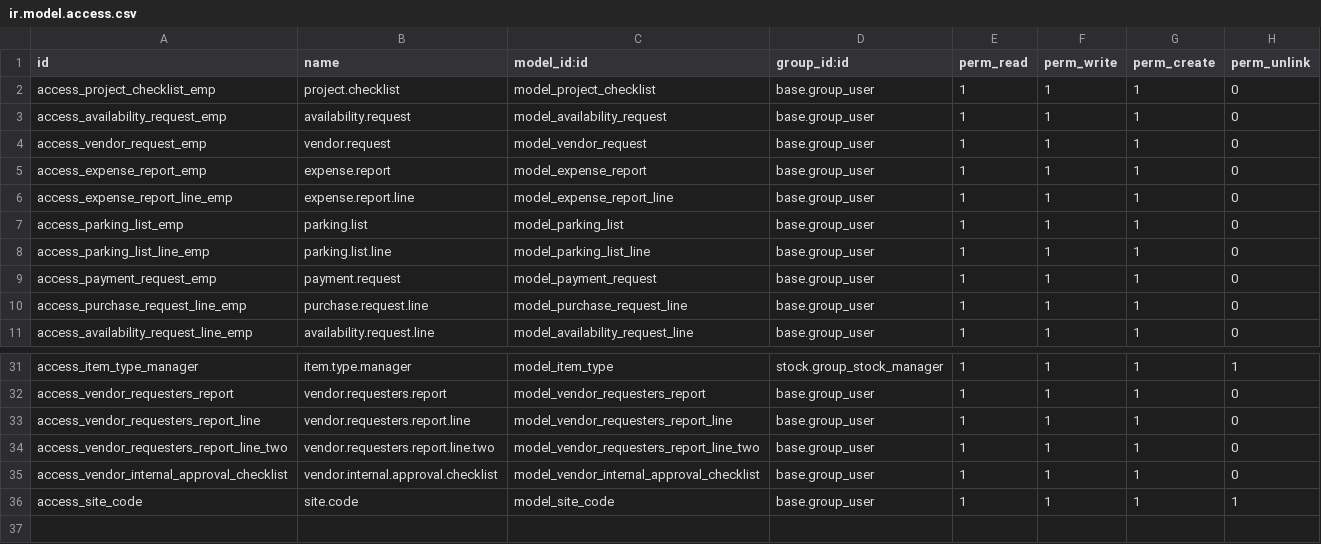
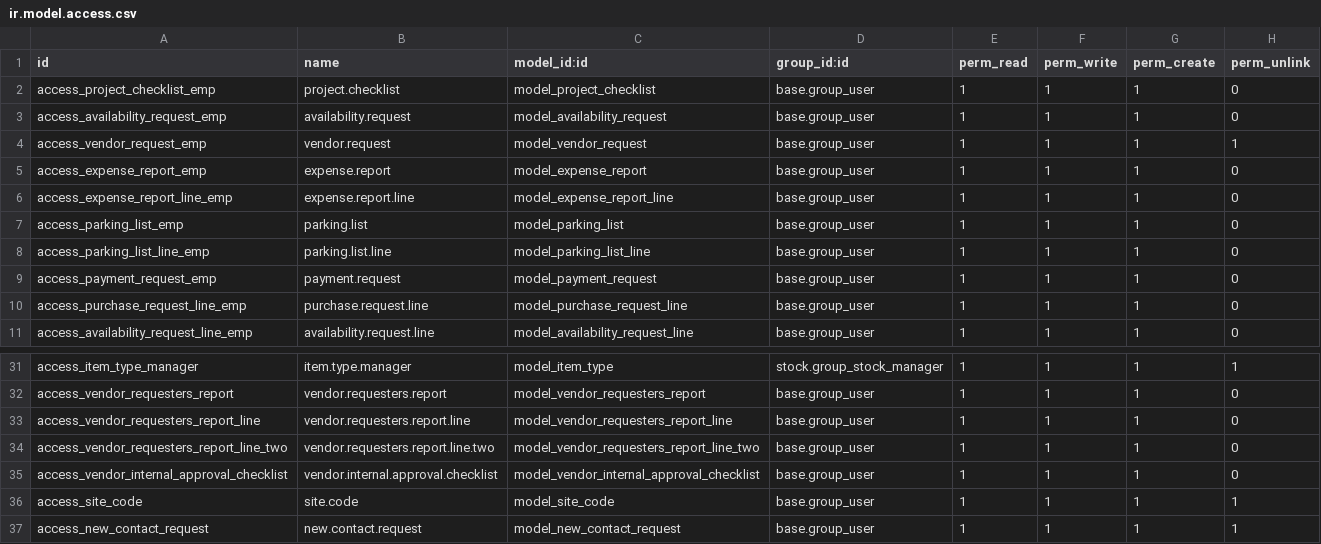
Before and after one commit to scottwedge/daystargroup_demo, a CSV file: sunray/security/ir.model.access.csv, drawn as a sheet; only a part is shown, gaps mark what is left out.

Commit message:
Vendor Request update and purchase agreement update

```diff
--- a/sunray/security/ir.model.access.csv
+++ b/sunray/security/ir.model.access.csv
@@ -3,3 +3,3 @@ access_project_checklist_emp,project.checklist,model_project_checklist,base.grou
 access_availability_request_emp,availability.request,model_availability_request,base.group_user,1,1,1,0
-access_vendor_request_emp,vendor.request,model_vendor_request,base.group_user,1,1,1,0
+access_vendor_request_emp,vendor.request,model_vendor_request,base.group_user,1,1,1,1
 access_expense_report_emp,expense.report,model_expense_report,base.group_user,1,1,1,0
@@ -36 +36,2 @@ access_vendor_internal_approval_checklist,vendor.internal.approval.checklist,mod
 access_site_code,site.code,model_site_code,base.group_user,1,1,1,1
+access_new_contact_request,new.contact.request,model_new_contact_request,base.group_user,1,1,1,1
```
Also changed, not shown: 9 other files.
